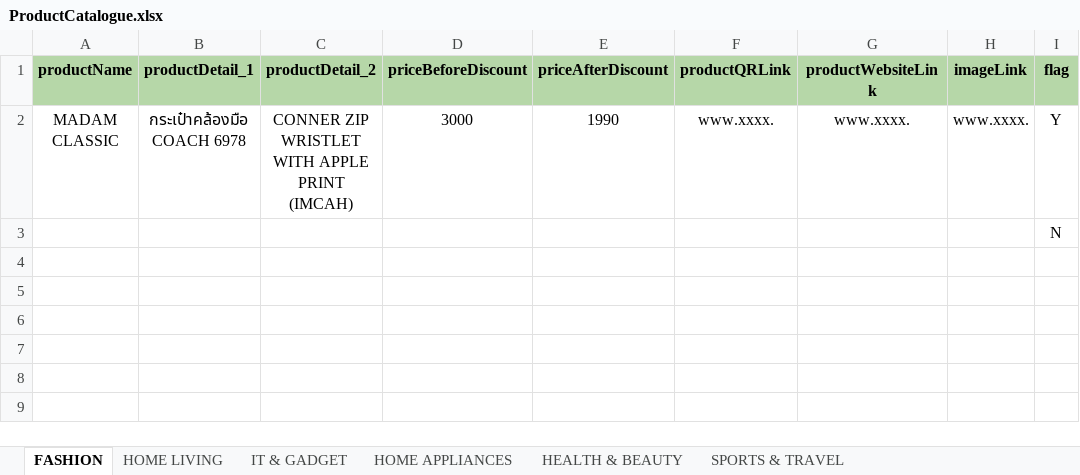
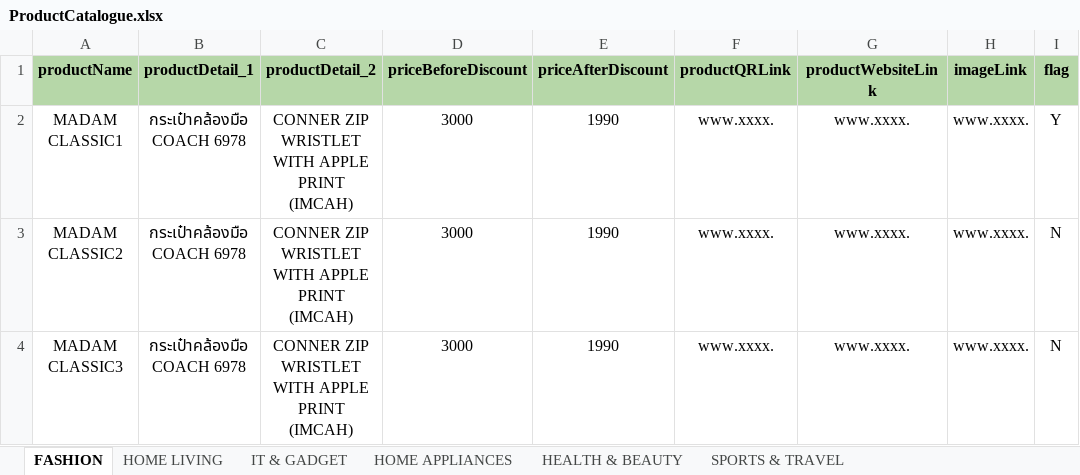
Before and after one commit to ArmSanSut/xlsx-upload-demo, an Excel workbook: public/assets/ProductCatalogue.xlsx, sheet FASHION, drawn as a sheet; values as stored, in another font and other column widths than the file's, no borders; charts and pictures not drawn; removed rows and columns are numbered as before the commit, all else as after; the diff names each change by its address in the sheet, - before the commit and + after, or states it on an @@ line.

Commit message:
fetch excel data to json in redux

```diff
--- a/public/assets/ProductCatalogue.xlsx (sheet FASHION)
+++ b/public/assets/ProductCatalogue.xlsx (sheet FASHION)
-A2 (productName): MADAM CLASSIC
+A2 (productName): MADAM CLASSIC1
-row 3:  |  |  |  |  |  |  |  | N
+row 3: MADAM CLASSIC2 | กระเป๋าคล้องมือ COACH 6978 | CONNER ZIP WRISTLET WITH APPLE PRINT (IMCAH) | 3000 | 1990 | www.xxxx. | www.xxxx. | www.xxxx. | N
+row 4: MADAM CLASSIC3 | กระเป๋าคล้องมือ COACH 6978 | CONNER ZIP WRISTLET WITH APPLE PRINT (IMCAH) | 3000 | 1990 | www.xxxx. | www.xxxx. | www.xxxx. | N
```
Also changed, not shown: charts or pictures, 10 other files.
